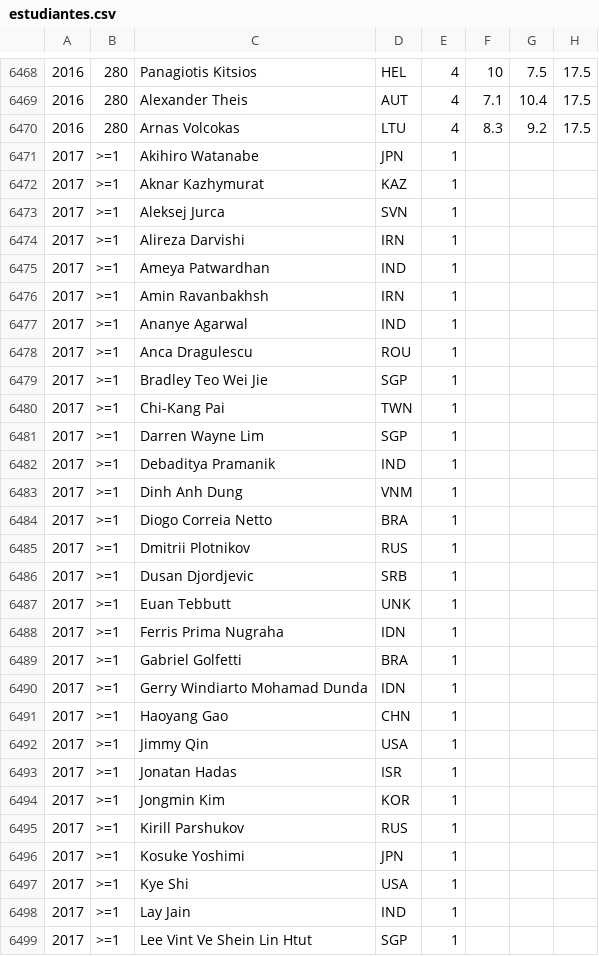
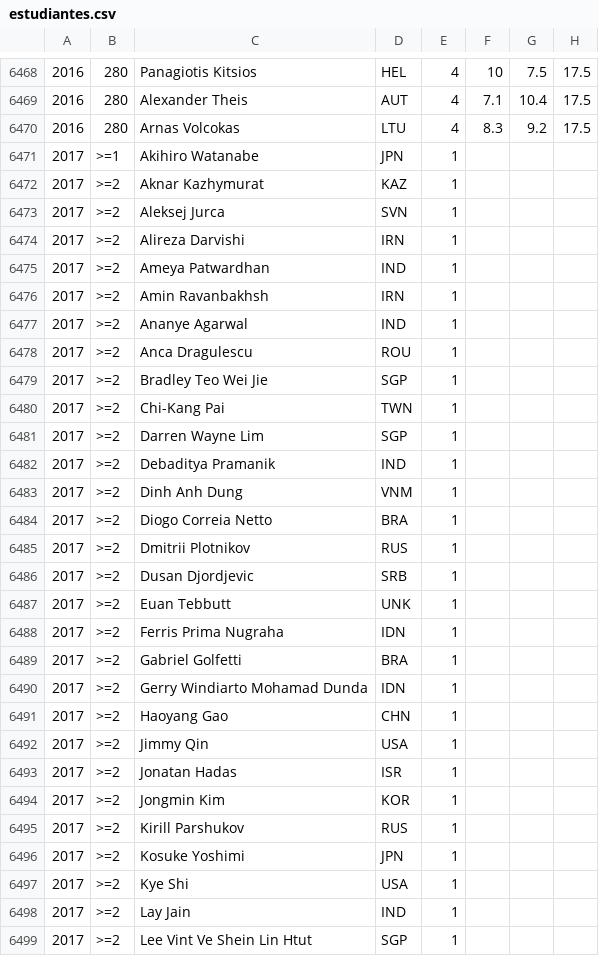
Before and after one commit to abeakkas/ipho-unofficial.org, a CSV file: search/estudiantes.csv, drawn as a sheet; only a part is shown, gaps mark what is left out; the diff covers the shown part only.

```diff
--- a/search/estudiantes.csv
+++ b/search/estudiantes.csv
@@ -6471,29 +6471,29 @@
 2017,>=1,Akihiro Watanabe,JPN,1,,,
-2017,>=1,Aknar Kazhymurat,KAZ,1,,,
-2017,>=1,Aleksej Jurca,SVN,1,,,
-2017,>=1,Alireza Darvishi,IRN,1,,,
-2017,>=1,Ameya Patwardhan,IND,1,,,
-2017,>=1,Amin Ravanbakhsh,IRN,1,,,
-2017,>=1,Ananye Agarwal,IND,1,,,
-2017,>=1,Anca Dragulescu,ROU,1,,,
-2017,>=1,Bradley Teo Wei Jie,SGP,1,,,
-2017,>=1,Chi-Kang Pai,TWN,1,,,
-2017,>=1,Darren Wayne Lim,SGP,1,,,
-2017,>=1,Debaditya Pramanik,IND,1,,,
-2017,>=1,Dinh Anh Dung,VNM,1,,,
-2017,>=1,Diogo Correia Netto,BRA,1,,,
-2017,>=1,Dmitrii Plotnikov,RUS,1,,,
-2017,>=1,Dusan Djordjevic,SRB,1,,,
-2017,>=1,Euan Tebbutt,UNK,1,,,
-2017,>=1,Ferris Prima Nugraha,IDN,1,,,
-2017,>=1,Gabriel Golfetti,BRA,1,,,
-2017,>=1,Gerry Windiarto Mohamad Dunda,IDN,1,,,
-2017,>=1,Haoyang Gao,CHN,1,,,
-2017,>=1,Jimmy Qin,USA,1,,,
-2017,>=1,Jonatan Hadas,ISR,1,,,
-2017,>=1,Jongmin Kim,KOR,1,,,
-2017,>=1,Kirill Parshukov,RUS,1,,,
-2017,>=1,Kosuke Yoshimi,JPN,1,,,
-2017,>=1,Kye Shi,USA,1,,,
-2017,>=1,Lay Jain,IND,1,,,
-2017,>=1,Lee Vint Ve Shein Lin Htut,SGP,1,,,
+2017,>=2,Aknar Kazhymurat,KAZ,1,,,
+2017,>=2,Aleksej Jurca,SVN,1,,,
+2017,>=2,Alireza Darvishi,IRN,1,,,
+2017,>=2,Ameya Patwardhan,IND,1,,,
+2017,>=2,Amin Ravanbakhsh,IRN,1,,,
+2017,>=2,Ananye Agarwal,IND,1,,,
+2017,>=2,Anca Dragulescu,ROU,1,,,
+2017,>=2,Bradley Teo Wei Jie,SGP,1,,,
+2017,>=2,Chi-Kang Pai,TWN,1,,,
+2017,>=2,Darren Wayne Lim,SGP,1,,,
+2017,>=2,Debaditya Pramanik,IND,1,,,
+2017,>=2,Dinh Anh Dung,VNM,1,,,
+2017,>=2,Diogo Correia Netto,BRA,1,,,
+2017,>=2,Dmitrii Plotnikov,RUS,1,,,
+2017,>=2,Dusan Djordjevic,SRB,1,,,
+2017,>=2,Euan Tebbutt,UNK,1,,,
+2017,>=2,Ferris Prima Nugraha,IDN,1,,,
+2017,>=2,Gabriel Golfetti,BRA,1,,,
+2017,>=2,Gerry Windiarto Mohamad Dunda,IDN,1,,,
+2017,>=2,Haoyang Gao,CHN,1,,,
+2017,>=2,Jimmy Qin,USA,1,,,
+2017,>=2,Jonatan Hadas,ISR,1,,,
+2017,>=2,Jongmin Kim,KOR,1,,,
+2017,>=2,Kirill Parshukov,RUS,1,,,
+2017,>=2,Kosuke Yoshimi,JPN,1,,,
+2017,>=2,Kye Shi,USA,1,,,
+2017,>=2,Lay Jain,IND,1,,,
+2017,>=2,Lee Vint Ve Shein Lin Htut,SGP,1,,,
```
Also changed, not shown: 35 edited cells elsewhere in this file, src/database/estudiantes.csv, 27 other files.
